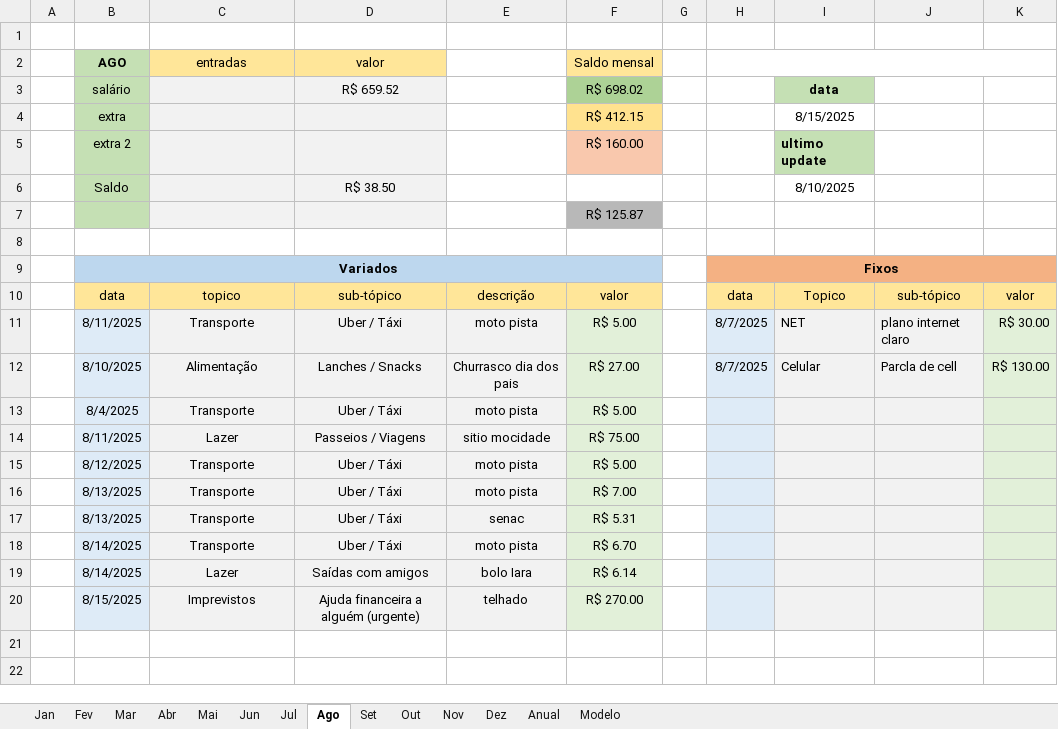
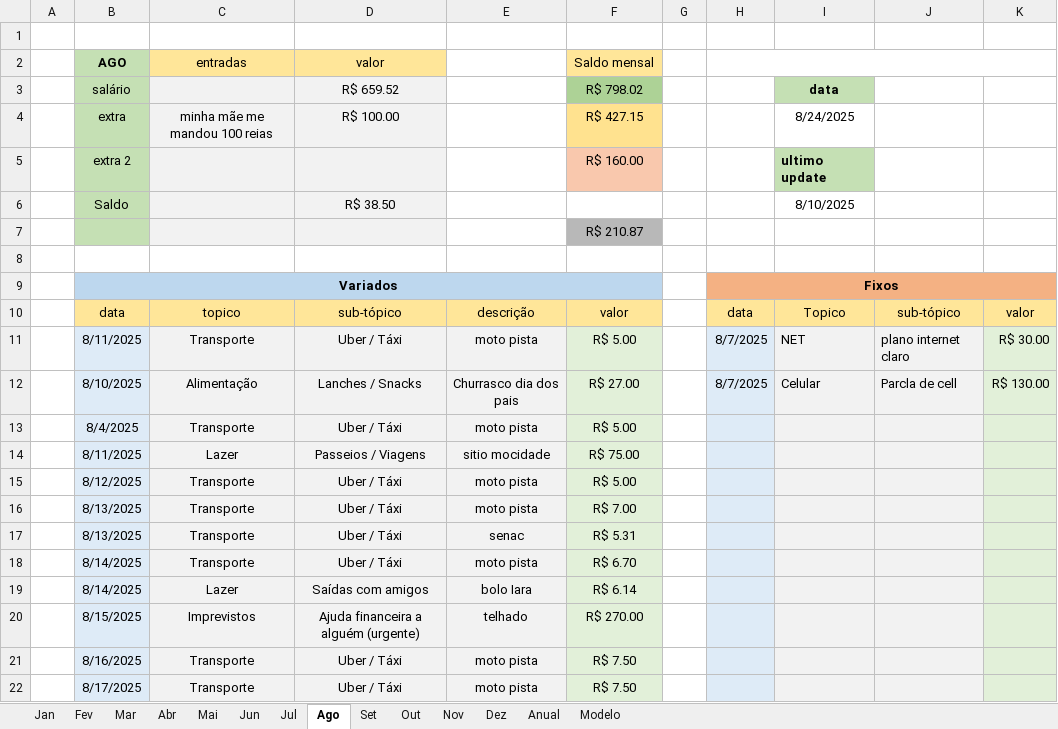
Before and after one commit to MiguelOliveira07/JavaScript, an Excel workbook: Planilha.xlsx, sheet Ago, drawn as a sheet; values as stored, in another font and other column widths than the file's, no borders; removed rows and columns are numbered as before the commit, all else as after; the diff names each change by its address in the sheet, - before the commit and + after, or states it on an @@ line.

```diff
--- a/Planilha.xlsx (sheet Ago)
+++ b/Planilha.xlsx (sheet Ago)
-F3 (Saldo mensal): R$ 698.02
+F3 (Saldo mensal): R$ 798.02
-row 4:  | extra |  |  |  | R$ 412.15 |  |  | 8/15/2025
+row 4:  | extra | minha mãe me mandou 100 reias | R$ 100.00 |  | R$ 427.15 |  |  | 8/24/2025
-F7 (Saldo mensal): R$ 125.87
+F7 (Saldo mensal): R$ 210.87
+row 21:  | 8/16/2025 | Transporte | Uber / Táxi | moto pista | R$ 7.50
+row 22:  | 8/17/2025 | Transporte | Uber / Táxi | moto pista | R$ 7.50
```
Also changed, not shown: sheet Anual, sheet Out, sheet Dez, sheet Set, sheet Nov, sheet Fev, 7 more sheets, 2 other files.
